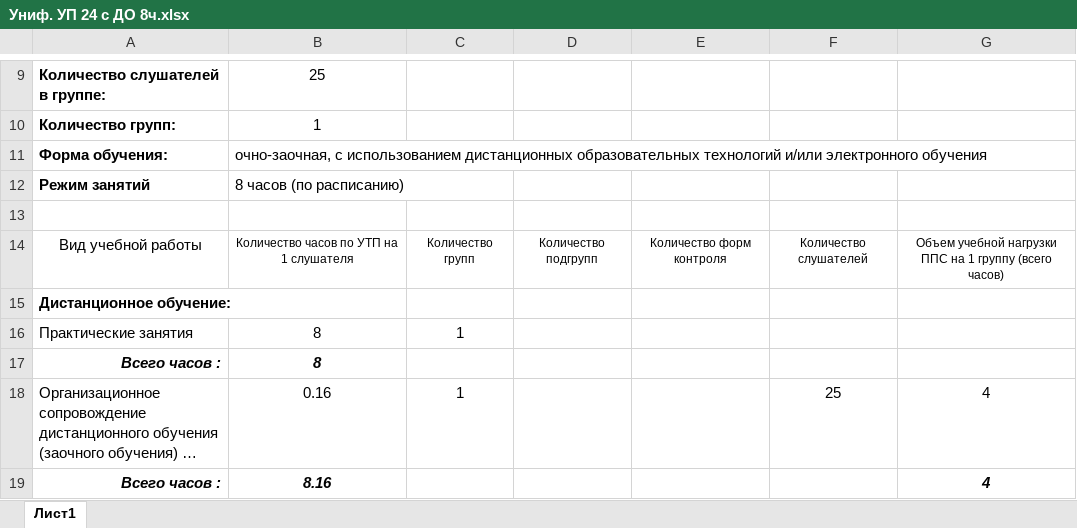
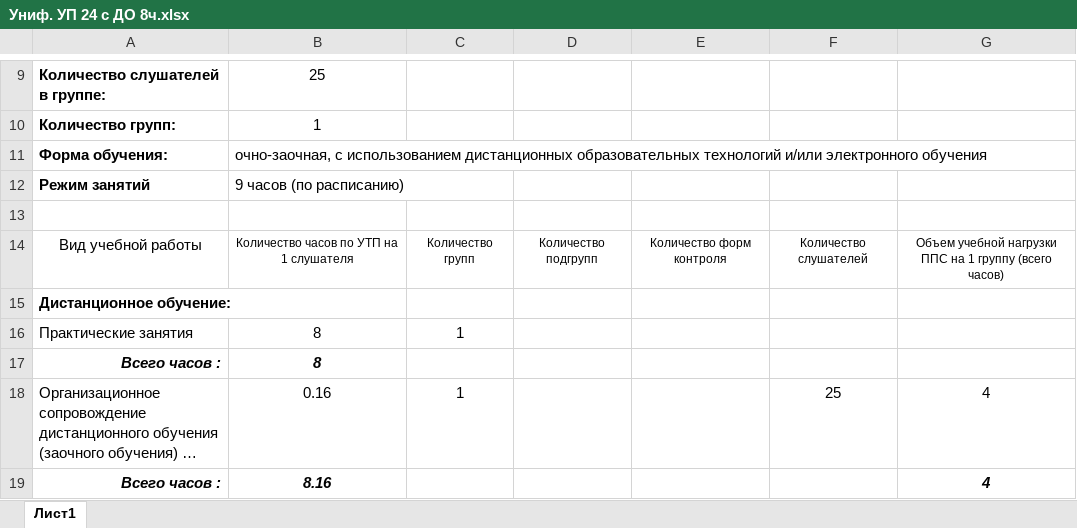
Before and after one commit to Vi-Comand/APPO, an Excel workbook: SISPR/wwwroot/Files/Униф. УП 24 с ДО 8ч.xlsx, sheet Лист1, drawn as a sheet; only a part is shown, gaps mark what is left out; long unchanged cells end in …; values as stored, in another font and other column widths than the file's, no borders; the diff names each change by its address in the sheet, - before the commit and + after, or states it on an @@ line.

```diff
--- a/SISPR/wwwroot/Files/Униф. УП 24 с ДО 8ч.xlsx (sheet Лист1)
+++ b/SISPR/wwwroot/Files/Униф. УП 24 с ДО 8ч.xlsx (sheet Лист1)
-B12: 8 часов (по расписанию)
+B12: 9 часов (по расписанию)
```
Also changed, not shown: 3 other files.
